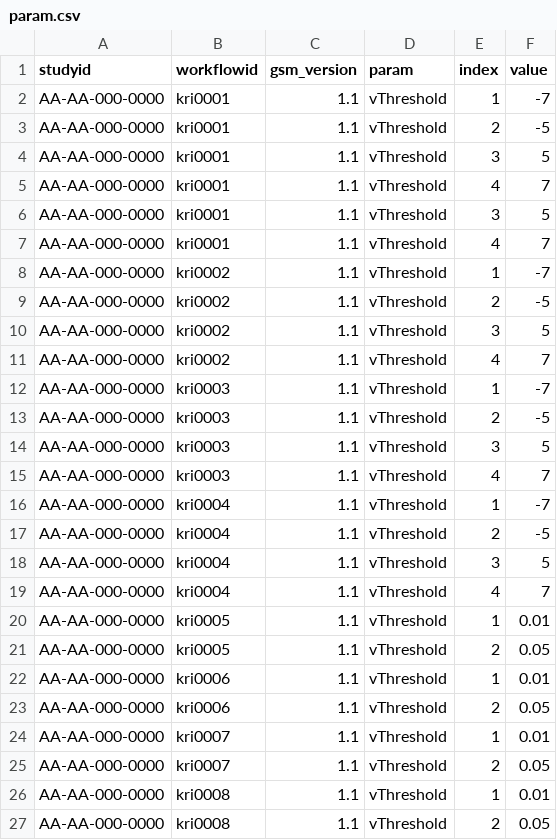
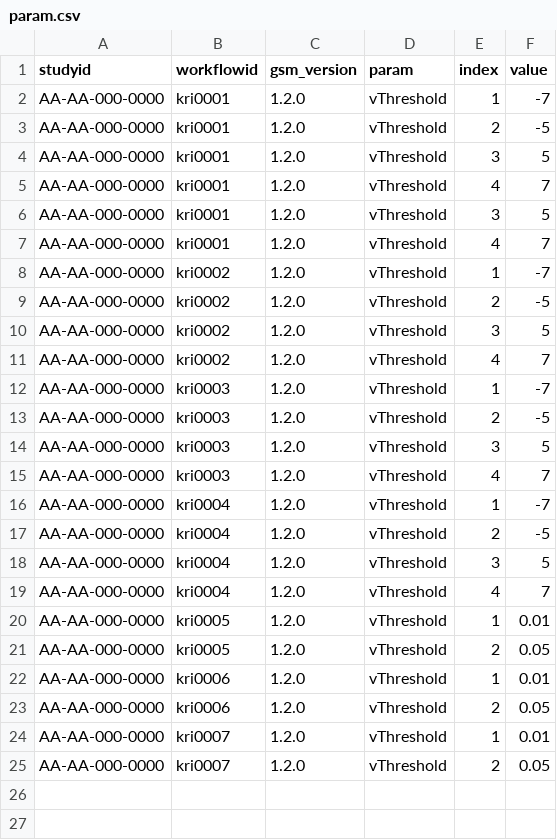
Before and after one commit to Gilead-BioStats/clindata, a CSV file: data-raw/config/param.csv, drawn as a sheet; the diff names each change by its address in the sheet, - before the commit and + after, or states it on an @@ line.

Commit message:
update list of kris

```diff
--- a/data-raw/config/param.csv
+++ b/data-raw/config/param.csv
-C2:C25 (gsm_version): 1.1
+C2:C25 (gsm_version): 1.2.0
-row 26: AA-AA-000-0000 | kri0008 | 1.1 | vThreshold | 1 | 0.01
-row 27: AA-AA-000-0000 | kri0008 | 1.1 | vThreshold | 2 | 0.05
```
Also changed, not shown: data-raw/config/workflow.csv, 4 other files.
